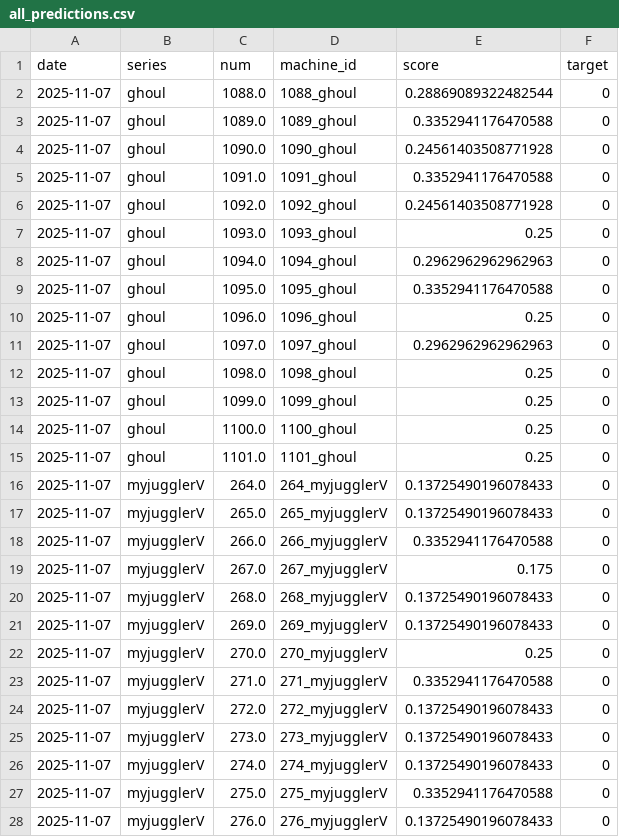
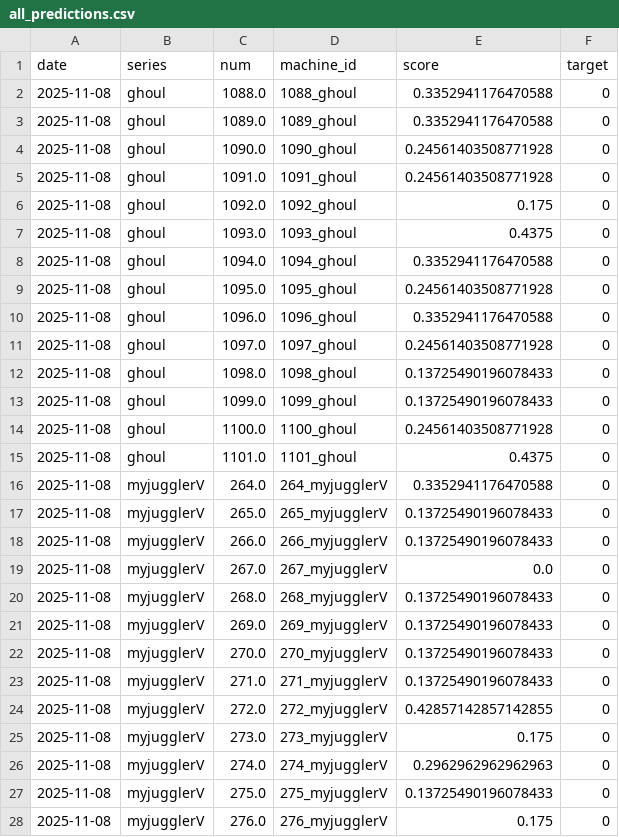
Before and after one commit to kaizo1amida33/naniutsu, a CSV file: all_predictions.csv, drawn as a sheet; only a part is shown; the diff covers the shown part only.

```diff
--- a/all_predictions.csv
+++ b/all_predictions.csv
@@ -1,28 +1,28 @@
 date,series,num,machine_id,score,target
-2025-11-07,ghoul,1088.0,1088_ghoul,0.28869089322482544,0
-2025-11-07,ghoul,1089.0,1089_ghoul,0.3352941176470588,0
-2025-11-07,ghoul,1090.0,1090_ghoul,0.24561403508771928,0
-2025-11-07,ghoul,1091.0,1091_ghoul,0.3352941176470588,0
-2025-11-07,ghoul,1092.0,1092_ghoul,0.24561403508771928,0
-2025-11-07,ghoul,1093.0,1093_ghoul,0.25,0
-2025-11-07,ghoul,1094.0,1094_ghoul,0.2962962962962963,0
-2025-11-07,ghoul,1095.0,1095_ghoul,0.3352941176470588,0
-2025-11-07,ghoul,1096.0,1096_ghoul,0.25,0
-2025-11-07,ghoul,1097.0,1097_ghoul,0.2962962962962963,0
-2025-11-07,ghoul,1098.0,1098_ghoul,0.25,0
-2025-11-07,ghoul,1099.0,1099_ghoul,0.25,0
-2025-11-07,ghoul,1100.0,1100_ghoul,0.25,0
-2025-11-07,ghoul,1101.0,1101_ghoul,0.25,0
-2025-11-07,myjugglerV,264.0,264_myjugglerV,0.13725490196078433,0
-2025-11-07,myjugglerV,265.0,265_myjugglerV,0.13725490196078433,0
-2025-11-07,myjugglerV,266.0,266_myjugglerV,0.3352941176470588,0
-2025-11-07,myjugglerV,267.0,267_myjugglerV,0.175,0
-2025-11-07,myjugglerV,268.0,268_myjugglerV,0.13725490196078433,0
-2025-11-07,myjugglerV,269.0,269_myjugglerV,0.13725490196078433,0
-2025-11-07,myjugglerV,270.0,270_myjugglerV,0.25,0
-2025-11-07,myjugglerV,271.0,271_myjugglerV,0.3352941176470588,0
-2025-11-07,myjugglerV,272.0,272_myjugglerV,0.13725490196078433,0
-2025-11-07,myjugglerV,273.0,273_myjugglerV,0.13725490196078433,0
-2025-11-07,myjugglerV,274.0,274_myjugglerV,0.13725490196078433,0
-2025-11-07,myjugglerV,275.0,275_myjugglerV,0.3352941176470588,0
-2025-11-07,myjugglerV,276.0,276_myjugglerV,0.13725490196078433,0
+2025-11-08,ghoul,1088.0,1088_ghoul,0.3352941176470588,0
+2025-11-08,ghoul,1089.0,1089_ghoul,0.3352941176470588,0
+2025-11-08,ghoul,1090.0,1090_ghoul,0.24561403508771928,0
+2025-11-08,ghoul,1091.0,1091_ghoul,0.24561403508771928,0
+2025-11-08,ghoul,1092.0,1092_ghoul,0.175,0
+2025-11-08,ghoul,1093.0,1093_ghoul,0.4375,0
+2025-11-08,ghoul,1094.0,1094_ghoul,0.3352941176470588,0
+2025-11-08,ghoul,1095.0,1095_ghoul,0.24561403508771928,0
+2025-11-08,ghoul,1096.0,1096_ghoul,0.3352941176470588,0
+2025-11-08,ghoul,1097.0,1097_ghoul,0.24561403508771928,0
+2025-11-08,ghoul,1098.0,1098_ghoul,0.13725490196078433,0
+2025-11-08,ghoul,1099.0,1099_ghoul,0.13725490196078433,0
+2025-11-08,ghoul,1100.0,1100_ghoul,0.24561403508771928,0
+2025-11-08,ghoul,1101.0,1101_ghoul,0.4375,0
+2025-11-08,myjugglerV,264.0,264_myjugglerV,0.3352941176470588,0
+2025-11-08,myjugglerV,265.0,265_myjugglerV,0.13725490196078433,0
+2025-11-08,myjugglerV,266.0,266_myjugglerV,0.13725490196078433,0
+2025-11-08,myjugglerV,267.0,267_myjugglerV,0.0,0
+2025-11-08,myjugglerV,268.0,268_myjugglerV,0.13725490196078433,0
+2025-11-08,myjugglerV,269.0,269_myjugglerV,0.13725490196078433,0
+2025-11-08,myjugglerV,270.0,270_myjugglerV,0.13725490196078433,0
+2025-11-08,myjugglerV,271.0,271_myjugglerV,0.13725490196078433,0
+2025-11-08,myjugglerV,272.0,272_myjugglerV,0.42857142857142855,0
+2025-11-08,myjugglerV,273.0,273_myjugglerV,0.175,0
+2025-11-08,myjugglerV,274.0,274_myjugglerV,0.2962962962962963,0
+2025-11-08,myjugglerV,275.0,275_myjugglerV,0.13725490196078433,0
+2025-11-08,myjugglerV,276.0,276_myjugglerV,0.175,0
```
Also changed, not shown: 134 edited cells elsewhere in this file, 1 other file.
